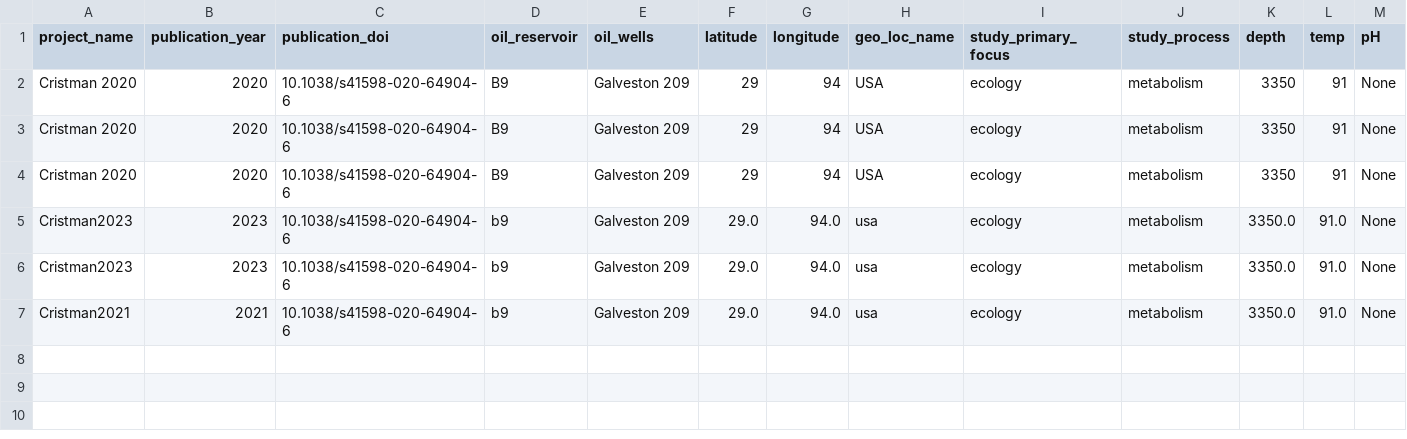
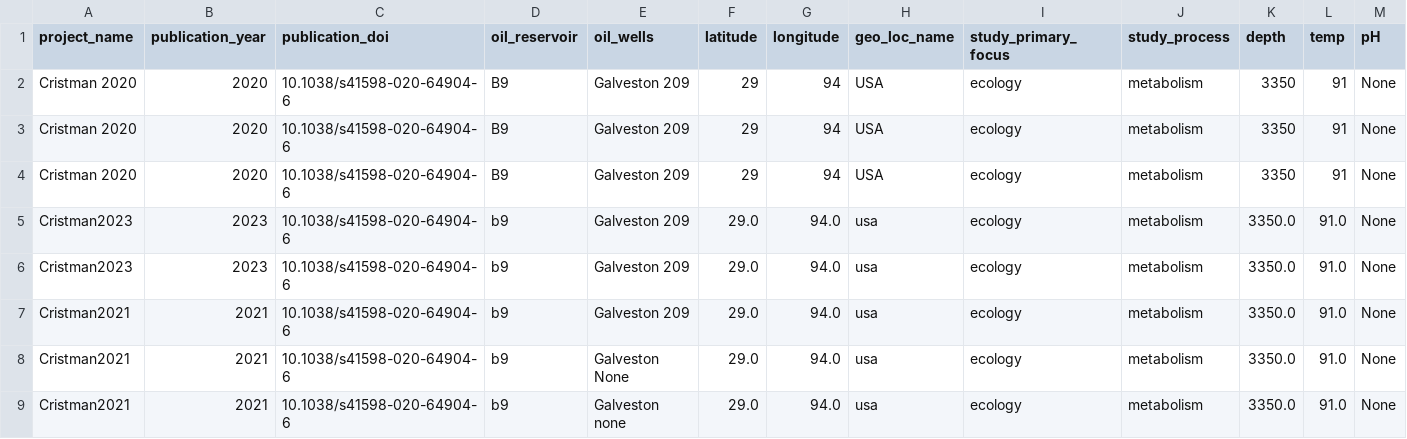
Before and after one commit to agni-bioinformatics-lab/OilMetagenomesDB, a TSV file: common_samples/common_samples.tsv, drawn as a sheet; only a part is shown; rows hold the shown columns only; the diff names each change by its address in the sheet, - before the commit and + after, or states it on an @@ line.

Commit message:
Update common_samples.tsv

```diff
--- a/common_samples/common_samples.tsv
+++ b/common_samples/common_samples.tsv
+row 8: Cristman2021 | 2021 | 10.1038/s41598-020-64904-6 | b9 | Galveston None | 29.0 | 94.0 | usa | ecology | metabolism | 3350.0 | 91.0 | None
+row 9: Cristman2021 | 2021 | 10.1038/s41598-020-64904-6 | b9 | Galveston none | 29.0 | 94.0 | usa | ecology | metabolism | 3350.0 | 91.0 | None
```
